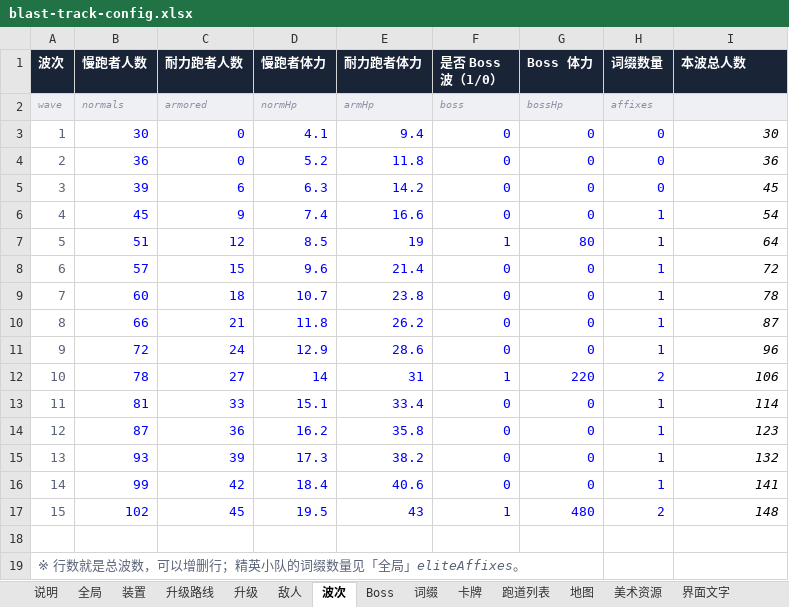
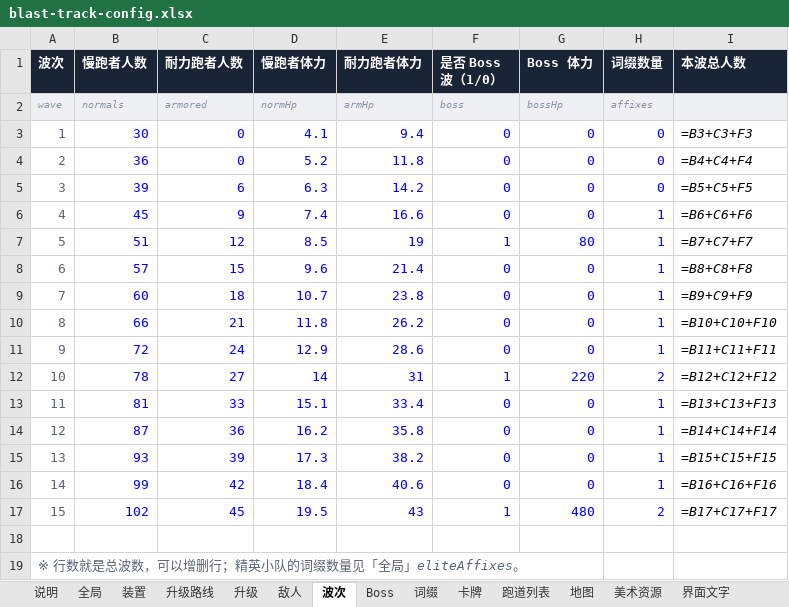
Before and after one commit to fatherofnoah42-pixel/blast-track, an Excel workbook: config/blast-track-config.xlsx, sheet 波次, drawn as a sheet; values as stored, in another font and other column widths than the file's, no borders; formulas without a stored value are shown as written; the diff names each change by its address in the sheet, - before the commit and + after, or states it on an @@ line.

```diff
--- a/config/blast-track-config.xlsx (sheet 波次)
+++ b/config/blast-track-config.xlsx (sheet 波次)
-I3 (本波总人数): 30
+I3 (本波总人数): =B3+C3+F3
-I4 (本波总人数): 36
+I4 (本波总人数): =B4+C4+F4
-I5 (本波总人数): 45
+I5 (本波总人数): =B5+C5+F5
-I6 (本波总人数): 54
+I6 (本波总人数): =B6+C6+F6
-I7 (本波总人数): 64
+I7 (本波总人数): =B7+C7+F7
-I8 (本波总人数): 72
+I8 (本波总人数): =B8+C8+F8
-I9 (本波总人数): 78
+I9 (本波总人数): =B9+C9+F9
-I10 (本波总人数): 87
+I10 (本波总人数): =B10+C10+F10
-I11 (本波总人数): 96
+I11 (本波总人数): =B11+C11+F11
-I12 (本波总人数): 106
+I12 (本波总人数): =B12+C12+F12
-I13 (本波总人数): 114
+I13 (本波总人数): =B13+C13+F13
-I14 (本波总人数): 123
+I14 (本波总人数): =B14+C14+F14
-I15 (本波总人数): 132
+I15 (本波总人数): =B15+C15+F15
-I16 (本波总人数): 141
+I16 (本波总人数): =B16+C16+F16
-I17 (本波总人数): 148
+I17 (本波总人数): =B17+C17+F17
```
Also changed, not shown: sheet 升级, sheet 美术资源, sheet 界面文字, sheet Boss, 5 other files.
